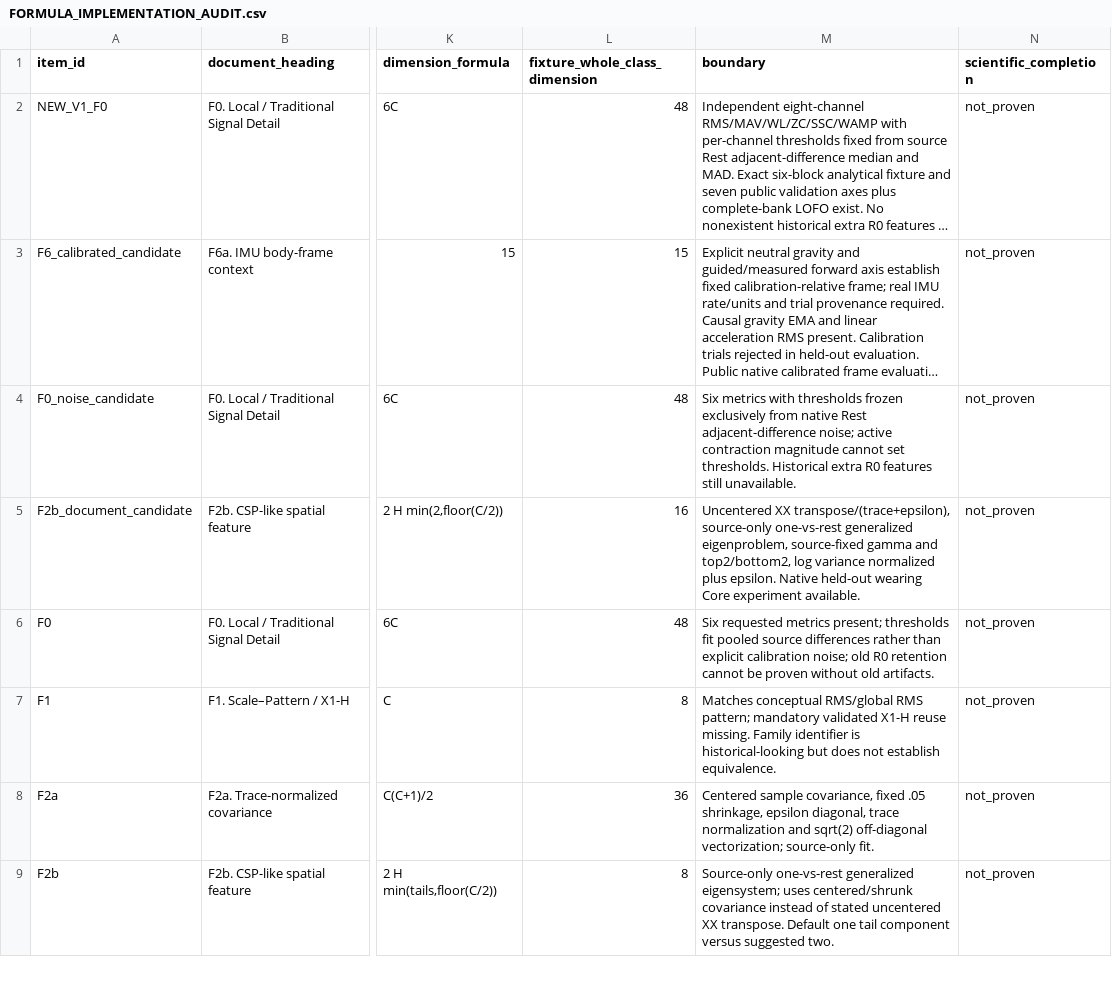
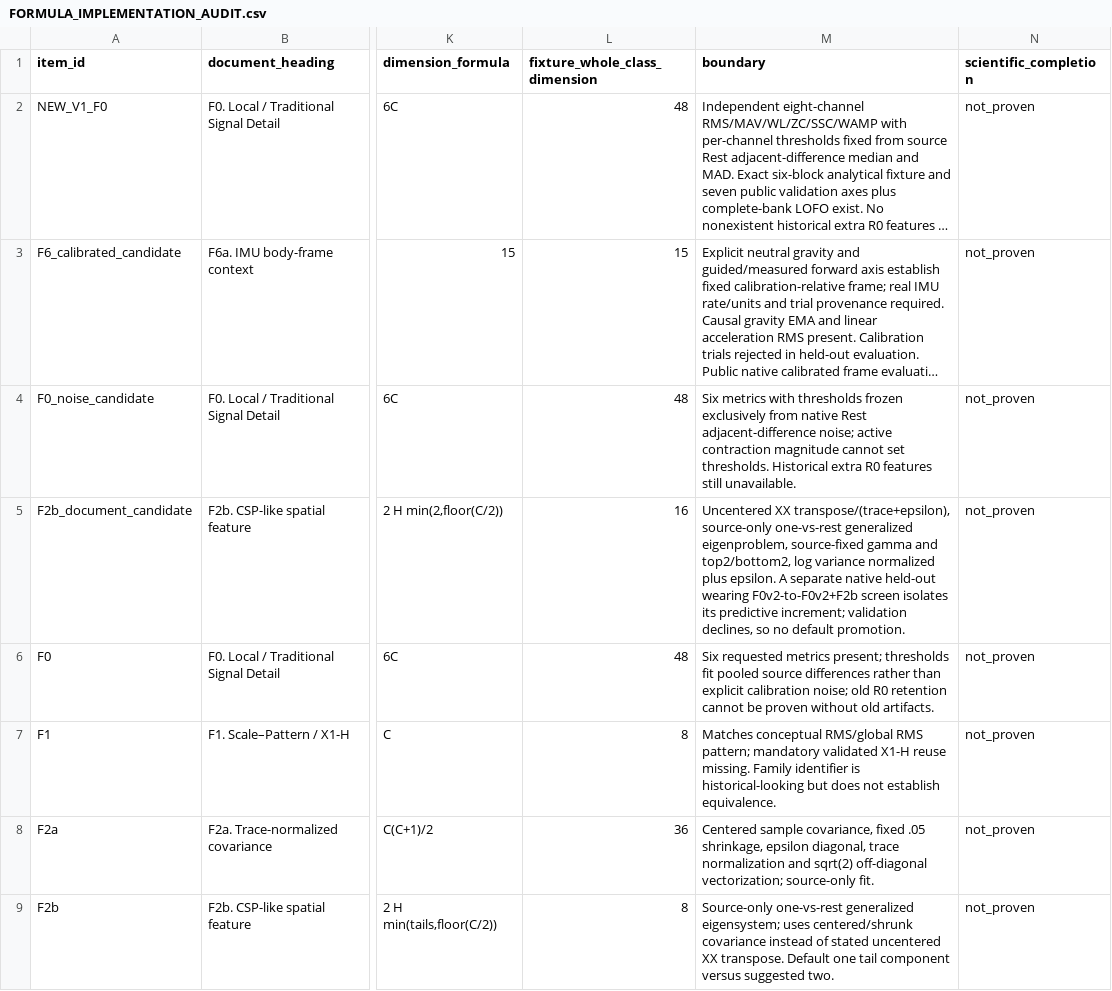
Before and after one commit to boyandong/emg-imu-human-in-the-loop, a CSV file: emgimu_classifier/feature_bank/FORMULA_IMPLEMENTATION_AUDIT.csv, drawn as a sheet; only a part is shown, gaps mark what is left out; long unchanged cells end in …; the diff names each change by its address in the sheet, - before the commit and + after, or states it on an @@ line.

```diff
--- a/emgimu_classifier/feature_bank/FORMULA_IMPLEMENTATION_AUDIT.csv
+++ b/emgimu_classifier/feature_bank/FORMULA_IMPLEMENTATION_AUDIT.csv
-M5 (boundary): …plus epsilon. Native held-out wearing Core experiment available.
+M5 (boundary): …plus epsilon. A separate native held-out wearing F0v2-to-F0v2+F2b screen isolates its predictive increment; validation declines, so no default promotion.
```
Also changed, not shown: emgimu_classifier/feature_bank/DOCUMENT_SECTION_AUDIT.csv, emgimu_classifier/feature_bank/NEW_VERSION_ACCEPTANCE_AUDIT.csv, 13 other files.
